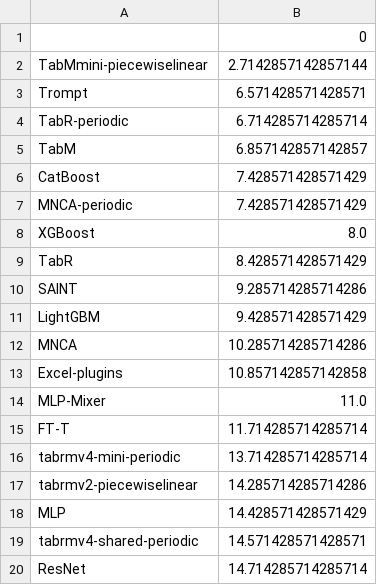
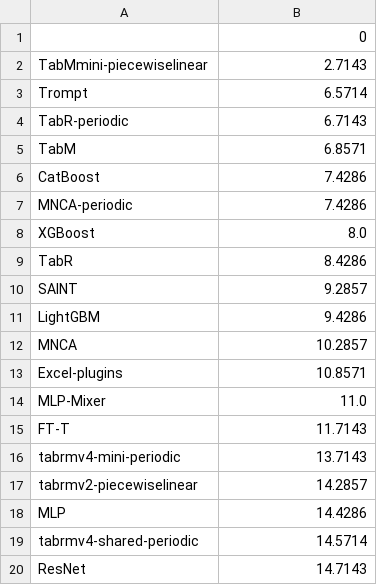
Before and after one commit to Cheol-Will/tab-moe, a CSV file: output/ranks_for_ppt_250708_1541.csv, drawn as a sheet.

Commit message:
Commit Tables

```diff
--- a/output/ranks_for_ppt_250708_1541.csv
+++ b/output/ranks_for_ppt_250708_1541.csv
@@ -1,20 +1,20 @@
 ,0
-TabMmini-piecewiselinear,2.7142857142857144
-Trompt,6.571428571428571
-TabR-periodic,6.714285714285714
-TabM,6.857142857142857
-CatBoost,7.428571428571429
-MNCA-periodic,7.428571428571429
+TabMmini-piecewiselinear,2.7143
+Trompt,6.5714
+TabR-periodic,6.7143
+TabM,6.8571
+CatBoost,7.4286
+MNCA-periodic,7.4286
 XGBoost,8.0
-TabR,8.428571428571429
-SAINT,9.285714285714286
-LightGBM,9.428571428571429
-MNCA,10.285714285714286
-Excel-plugins,10.857142857142858
+TabR,8.4286
+SAINT,9.2857
+LightGBM,9.4286
+MNCA,10.2857
+Excel-plugins,10.8571
 MLP-Mixer,11.0
-FT-T,11.714285714285714
-tabrmv4-mini-periodic,13.714285714285714
-tabrmv2-piecewiselinear,14.285714285714286
-MLP,14.428571428571429
-tabrmv4-shared-periodic,14.571428571428571
-ResNet,14.714285714285714
+FT-T,11.7143
+tabrmv4-mini-periodic,13.7143
+tabrmv2-piecewiselinear,14.2857
+MLP,14.4286
+tabrmv4-shared-periodic,14.5714
+ResNet,14.7143
```
